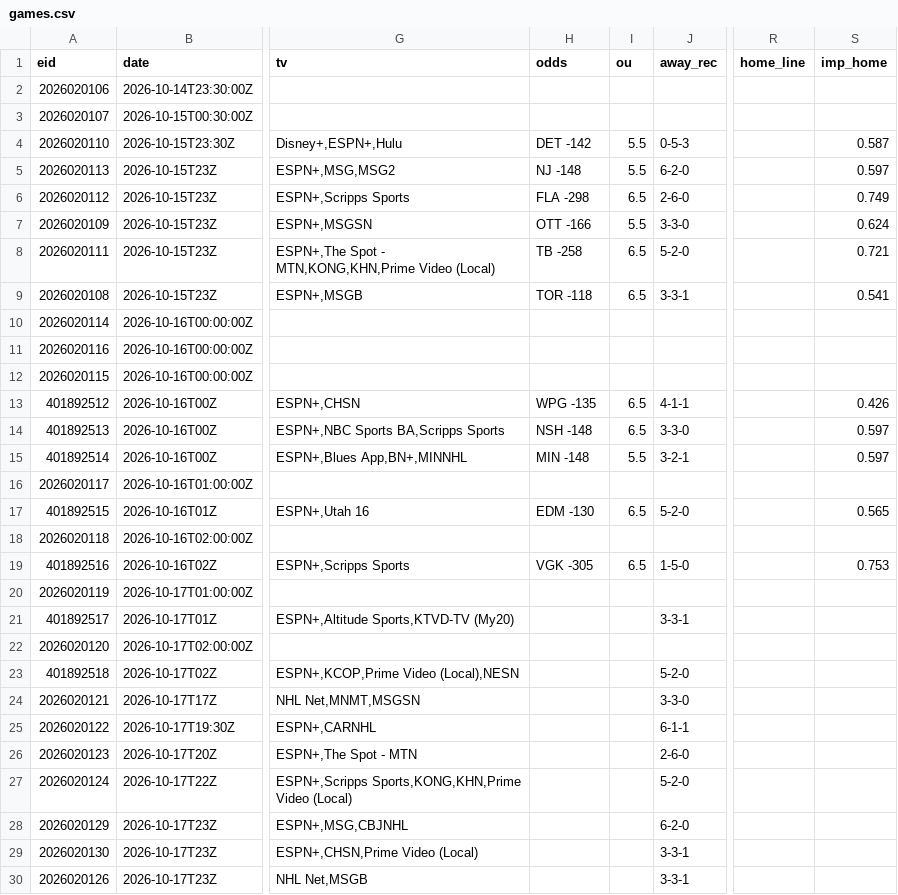
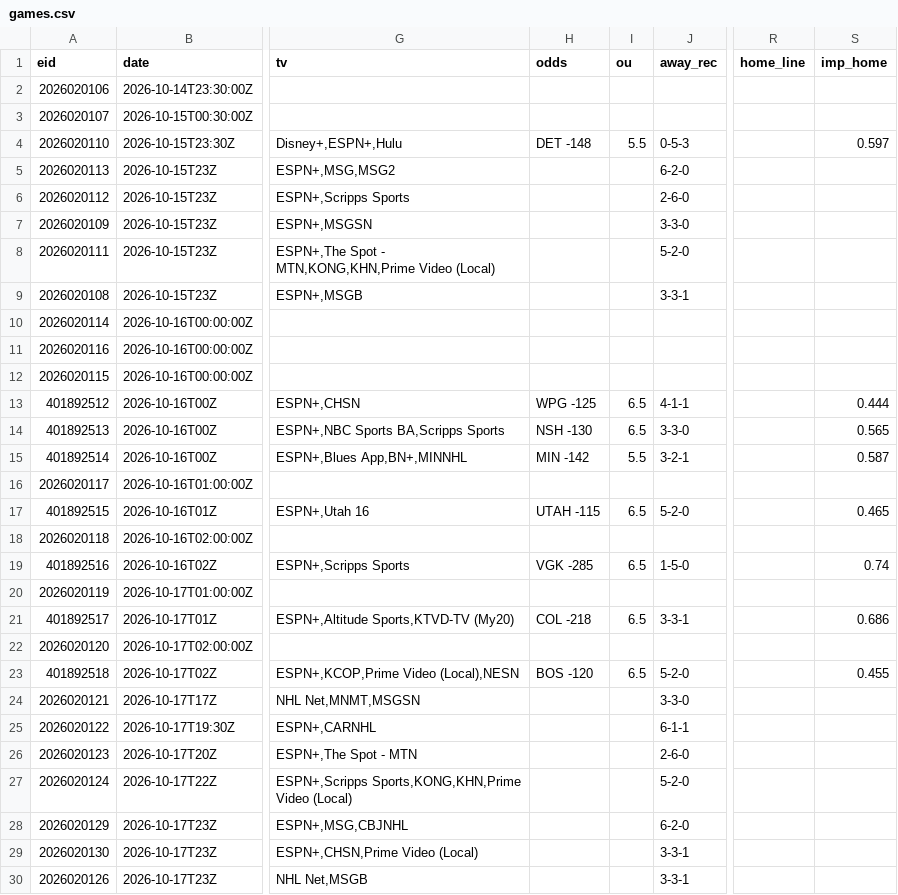
Before and after one commit to 3GO-47/rainman, a CSV file: data/sports/nhl/processed/games.csv, drawn as a sheet; only a part is shown, gaps mark what is left out; the diff names each change by its address in the sheet, - before the commit and + after, or states it on an @@ line.

```diff
--- a/data/sports/nhl/processed/games.csv
+++ b/data/sports/nhl/processed/games.csv
-H4 (odds): DET -142
+H4 (odds): DET -148
-S4 (imp_home): 0.587
+S4 (imp_home): 0.597
-H5 (odds): NJ -148
+H5 (odds): (empty)
-I5 (ou): 5.5
+I5 (ou): (empty)
-S5 (imp_home): 0.597
+S5 (imp_home): (empty)
-H6 (odds): FLA -298
+H6 (odds): (empty)
-I6 (ou): 6.5
+I6 (ou): (empty)
-S6 (imp_home): 0.749
+S6 (imp_home): (empty)
-H7 (odds): OTT -166
+H7 (odds): (empty)
-I7 (ou): 5.5
+I7 (ou): (empty)
-S7 (imp_home): 0.624
+S7 (imp_home): (empty)
-H8 (odds): TB -258
+H8 (odds): (empty)
-I8:I9 (ou): 6.5
+I8:I9 (ou): (empty)
-S8 (imp_home): 0.721
+S8 (imp_home): (empty)
-H9 (odds): TOR -118
+H9 (odds): (empty)
-S9 (imp_home): 0.541
+S9 (imp_home): (empty)
-H13 (odds): WPG -135
+H13 (odds): WPG -125
-S13 (imp_home): 0.426
+S13 (imp_home): 0.444
-H14 (odds): NSH -148
+H14 (odds): NSH -130
-S14 (imp_home): 0.597
+S14 (imp_home): 0.565
-H15 (odds): MIN -148
+H15 (odds): MIN -142
-S15 (imp_home): 0.597
+S15 (imp_home): 0.587
-H17 (odds): EDM -130
+H17 (odds): UTAH -115
-S17 (imp_home): 0.565
+S17 (imp_home): 0.465
-H19 (odds): VGK -305
+H19 (odds): VGK -285
-S19 (imp_home): 0.753
+S19 (imp_home): 0.74
-H21 (odds): (empty)
+H21 (odds): COL -218
-I21 (ou): (empty)
+I21 (ou): 6.5
-S21 (imp_home): (empty)
+S21 (imp_home): 0.686
-H23 (odds): (empty)
+H23 (odds): BOS -120
-I23 (ou): (empty)
+I23 (ou): 6.5
-S23 (imp_home): (empty)
+S23 (imp_home): 0.455
```
Also changed, not shown: data/processed/arb_opps.csv, data/processed/ev_opps.csv, 52 other files.
